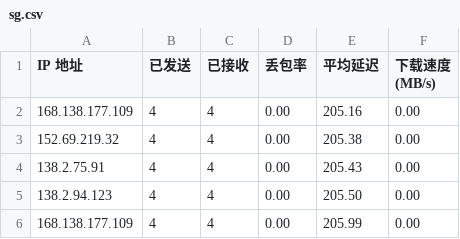
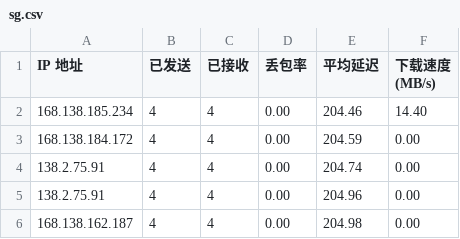
Before and after one commit to spradlina/CFCDN-Auto, a CSV file: CloudflareST/sg.csv, drawn as a sheet.

```diff
--- a/CloudflareST/sg.csv
+++ b/CloudflareST/sg.csv
@@ -1,6 +1,6 @@
 IP 地址,已发送,已接收,丢包率,平均延迟,下载速度 (MB/s)
-168.138.177.109,4,4,0.00,205.16,0.00
-152.69.219.32,4,4,0.00,205.38,0.00
-138.2.75.91,4,4,0.00,205.43,0.00
-138.2.94.123,4,4,0.00,205.50,0.00
-168.138.177.109,4,4,0.00,205.99,0.00
+168.138.185.234,4,4,0.00,204.46,14.40
+168.138.184.172,4,4,0.00,204.59,0.00
+138.2.75.91,4,4,0.00,204.74,0.00
+138.2.75.91,4,4,0.00,204.96,0.00
+168.138.162.187,4,4,0.00,204.98,0.00
```
Also changed, not shown: 2 other files.
